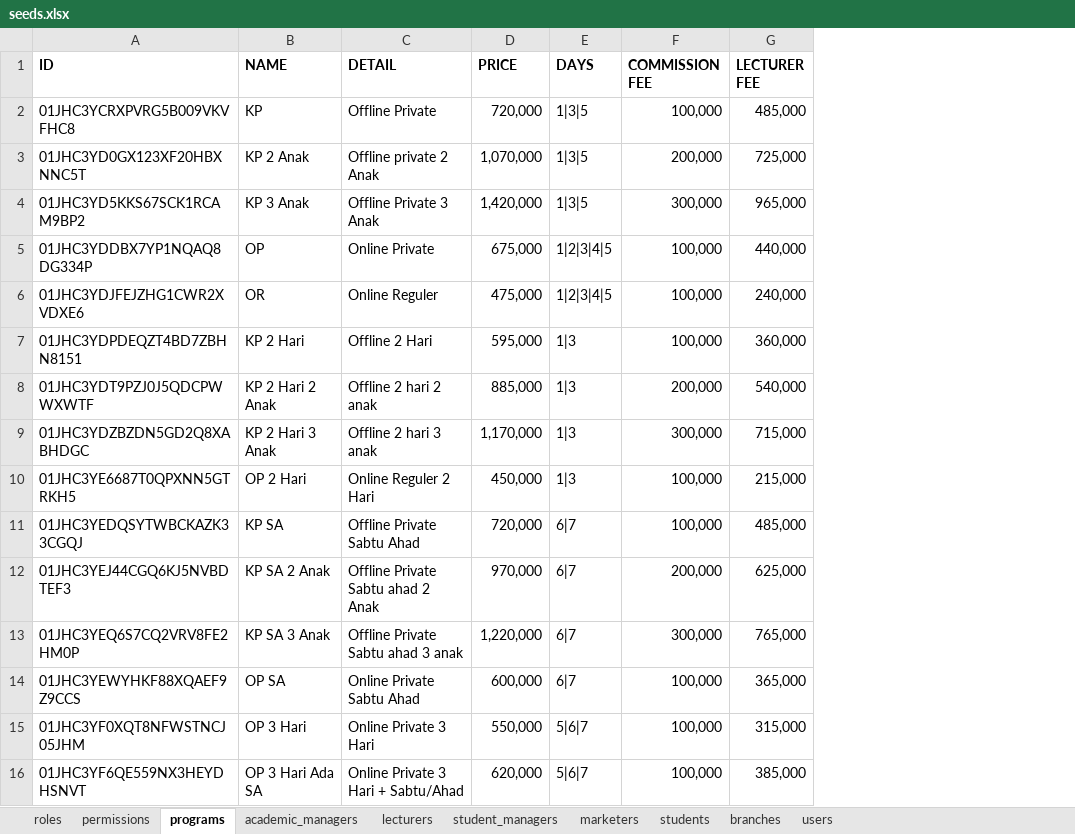
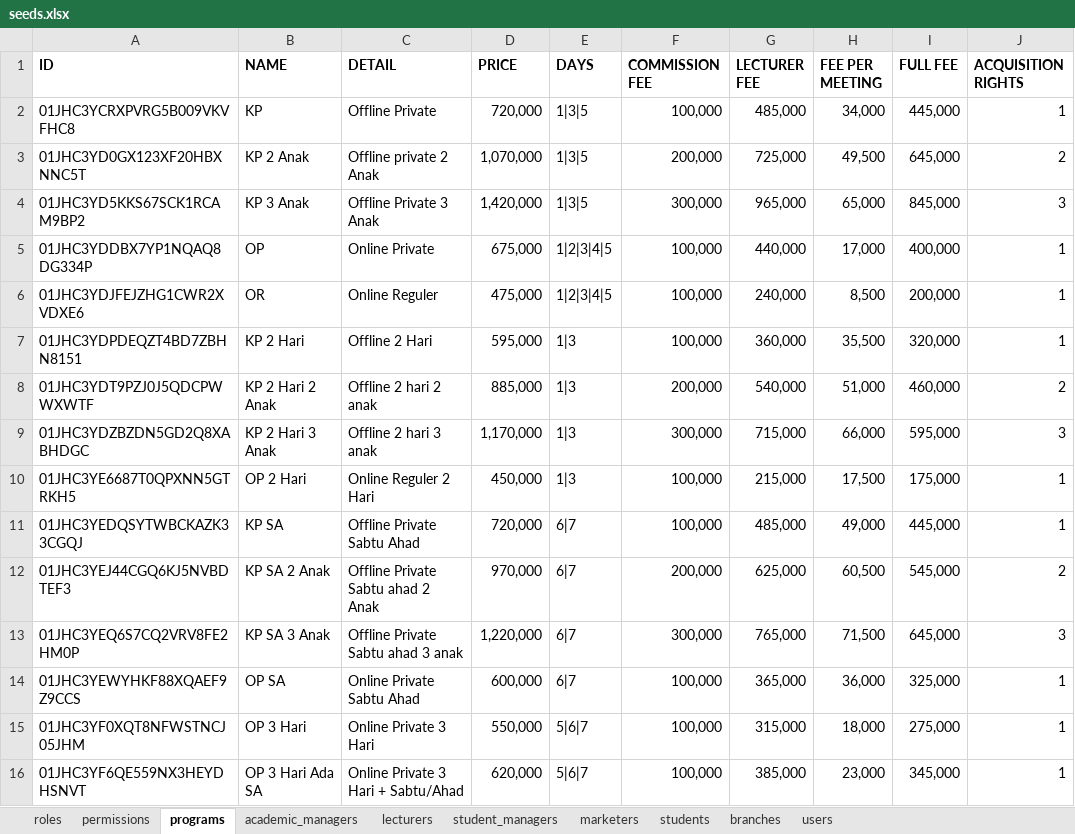
Before and after one commit to irhamsahbana/kaffahpriority-finance, an Excel workbook: db/seeds/excel/seeds.xlsx, sheet programs, drawn as a sheet; values as stored, in another font and other column widths than the file's, no borders; charts and pictures not drawn; the diff names each change by its address in the sheet, - before the commit and + after, or states it on an @@ line.

Commit message:
feat: (report) add full_fee and program_fee_per_meeting fields to programs and program_registration_templates tables, and update related queries

```diff
--- a/db/seeds/excel/seeds.xlsx (sheet programs)
+++ b/db/seeds/excel/seeds.xlsx (sheet programs)
+column H (FEE PER MEETING), rows 2-16: 34,000 | 49,500 | 65,000 | 17,000 | 8,500 | 35,500 | 51,000 | 66,000 | 17,500 | 49,000 | 60,500 | 71,500 | 36,000 | 18,000 | 23,000
+column I (FULL FEE), rows 2-16: 445,000 | 645,000 | 845,000 | 400,000 | 200,000 | 320,000 | 460,000 | 595,000 | 175,000 | 445,000 | 545,000 | 645,000 | 325,000 | 275,000 | 345,000
+column J (ACQUISITION RIGHTS), rows 2-16: 1 | 2 | 3 | 1 | 1 | 1 | 2 | 3 | 1 | 1 | 2 | 3 | 1 | 1 | 1
```
Also changed, not shown: 6 other files.
